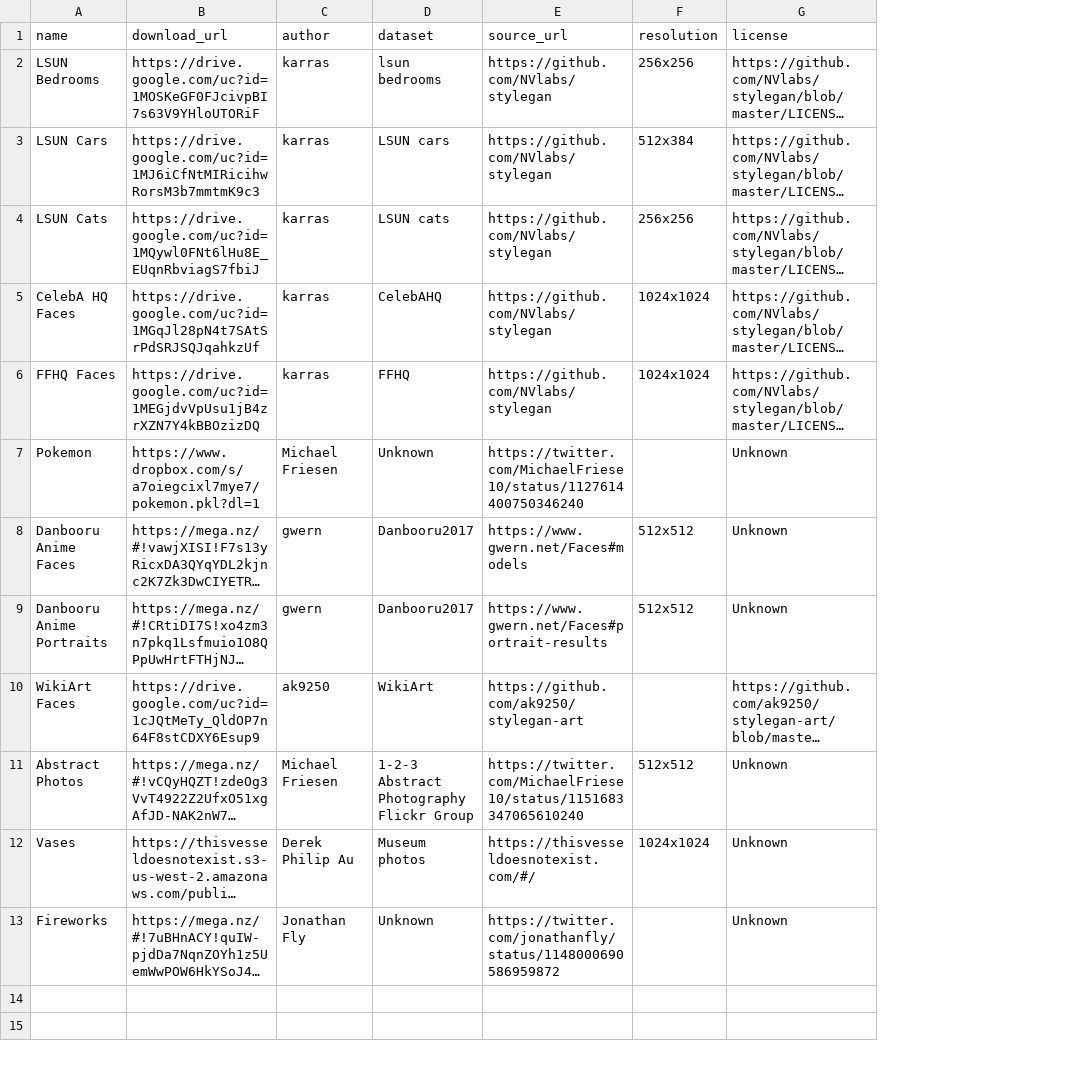
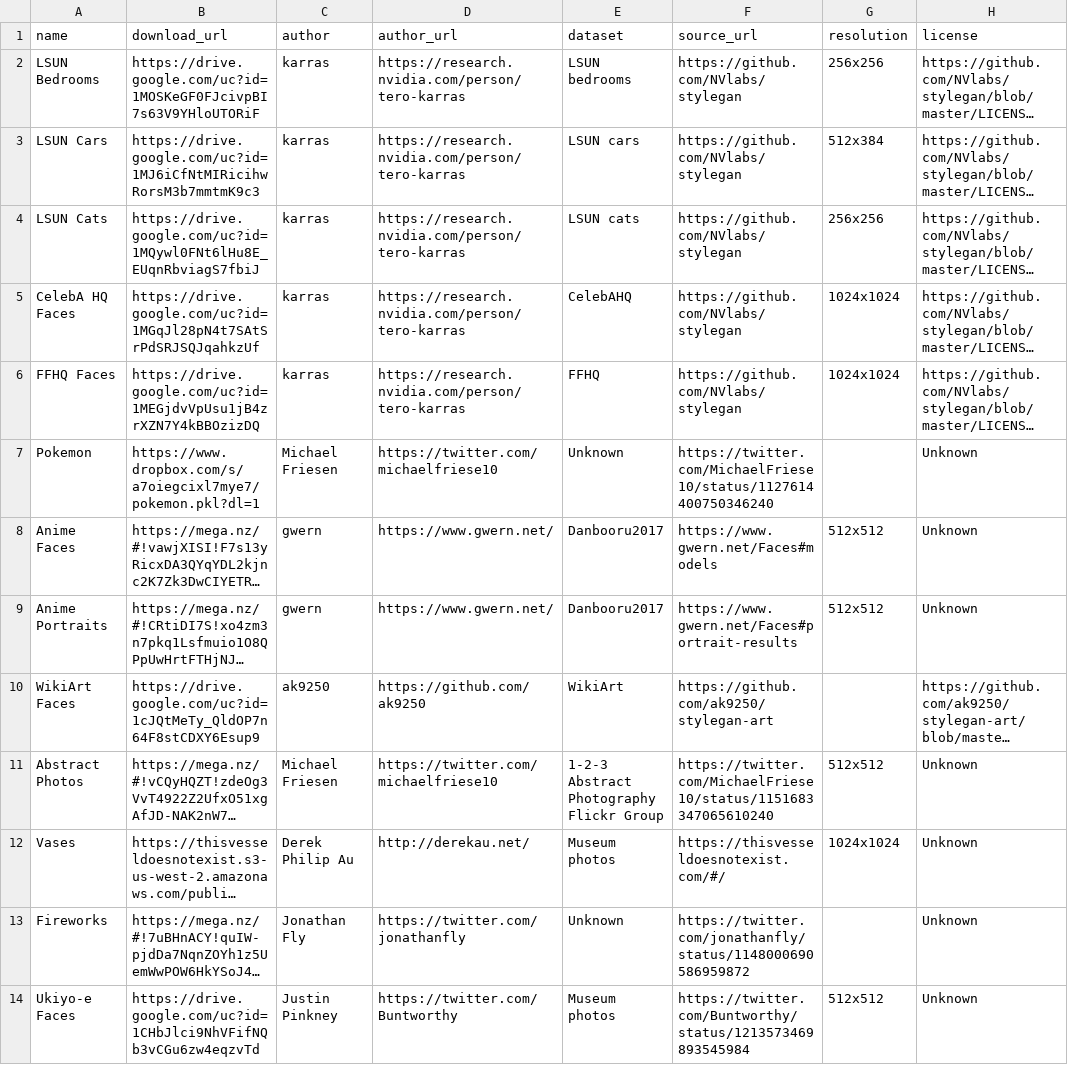
Before and after one commit to justinpinkney/awesome-pretrained-stylegan, a CSV file: models.csv, drawn as a sheet; long unchanged cells end in …; addresses are those after the commit; the diff names each change by its address in the sheet, - before the commit and + after, or states it on an @@ line.

Commit message:
add thumbnails add ukiyoe

```diff
--- a/models.csv
+++ b/models.csv
+column D (author_url), rows 2-13: https://research.nvidia.com/person/tero-karras | https://research.nvidia.com/person/tero-karras | https://research.nvidia.com/person/tero-karras | https://research.nvidia.com/person/tero-karras | https://research.nvidia.com/person/tero-karras | https://twitter.com/michaelfriese10 | https://www.gwern.net/ | https://www.gwern.net/ | https://github.com/ak9250 | https://twitter.com/michaelfriese10 | http://derekau.net/ | https://twitter.com/jonathanfly
-E2 (dataset): lsun bedrooms
+E2 (dataset): LSUN bedrooms
-A8 (name): Danbooru Anime Faces
+A8 (name): Anime Faces
-A9 (name): Danbooru Anime Portraits
+A9 (name): Anime Portraits
+row 14: Ukiyo-e Faces | https://drive.google.com/uc?id=1CHbJlci9NhVFifNQb3vCGu6zw4eqzvTd | Justin Pinkney | https://twitter.com/Buntworthy | Museum photos | https://twitter.com/Buntworthy/status/1213573469893545984 | 512x512 | Unknown
```
Also changed, not shown: 5 other files.
